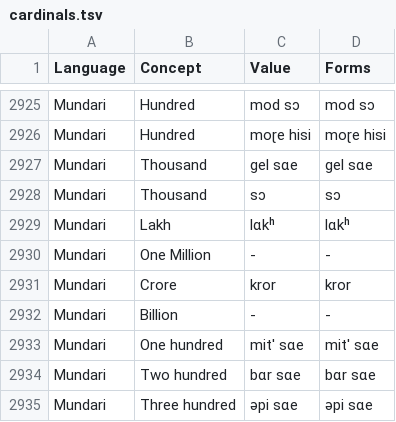
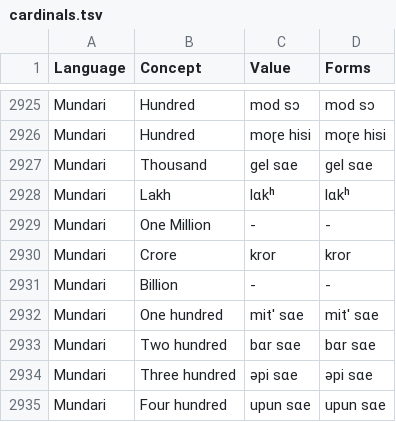
Before and after one commit to numeralbank/sand, a TSV file: raw/cardinals.tsv, drawn as a sheet; only a part is shown, gaps mark what is left out; the shorter side is filled out with more unchanged rows.

Commit message:
Update cardinals.tsv

```diff
--- a/raw/cardinals.tsv
+++ b/raw/cardinals.tsv
@@ -2927,3 +2927,2 @@ Mundari	Hundred	moɽe hisi	moɽe hisi
 Mundari	Thousand	ɡel sɑe	ɡel sɑe
-Mundari	Thousand	sɔ	sɔ
 Mundari	Lakh	lɑkʰ	lɑkʰ
```
